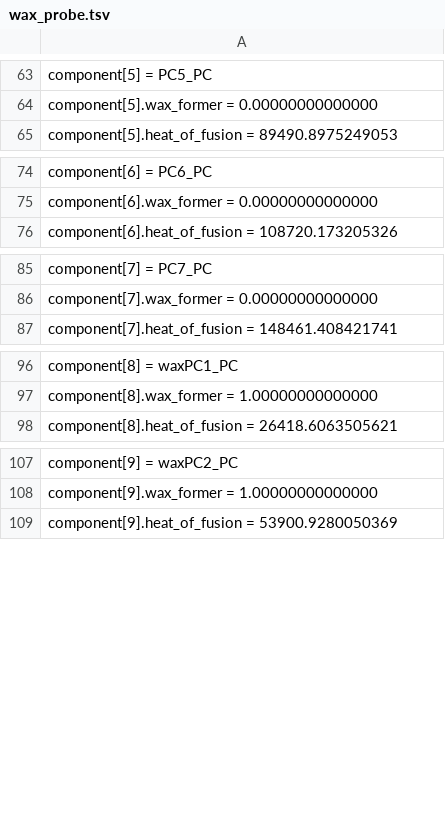
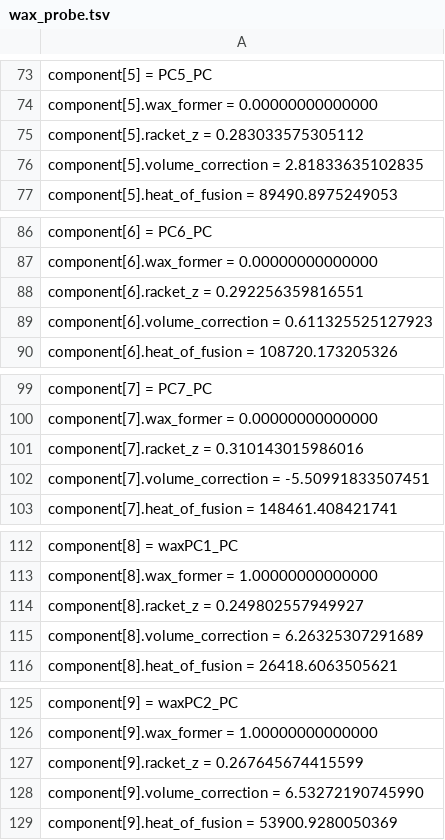
Before and after one commit to PatrickMockridge/Azoth, a TSV file: validation/neqsim/captures/wax_probe.tsv, drawn as a sheet; only a part is shown, gaps mark what is left out; the diff covers the shown part only.

```diff
--- a/validation/neqsim/captures/wax_probe.tsv
+++ b/validation/neqsim/captures/wax_probe.tsv
@@ -64,2 +74,4 @@ component[5] = PC5_PC
 component[5].wax_former = 0.00000000000000
+component[5].racket_z = 0.283033575305112
+component[5].volume_correction = 2.81833635102835
 component[5].heat_of_fusion = 89490.8975249053
@@ -75,2 +87,4 @@ component[6] = PC6_PC
 component[6].wax_former = 0.00000000000000
+component[6].racket_z = 0.292256359816551
+component[6].volume_correction = 0.611325525127923
 component[6].heat_of_fusion = 108720.173205326
@@ -86,2 +100,4 @@ component[7] = PC7_PC
 component[7].wax_former = 0.00000000000000
+component[7].racket_z = 0.310143015986016
+component[7].volume_correction = -5.50991833507451
 component[7].heat_of_fusion = 148461.408421741
@@ -97,2 +113,4 @@ component[8] = waxPC1_PC
 component[8].wax_former = 1.00000000000000
+component[8].racket_z = 0.249802557949927
+component[8].volume_correction = 6.26325307291689
 component[8].heat_of_fusion = 26418.6063505621
@@ -108,2 +126,4 @@ component[9] = waxPC2_PC
 component[9].wax_former = 1.00000000000000
+component[9].racket_z = 0.267645674415599
+component[9].volume_correction = 6.53272190745990
 component[9].heat_of_fusion = 53900.9280050369
```
Also changed, not shown: 80 added rows elsewhere in this file, 1 other file.
